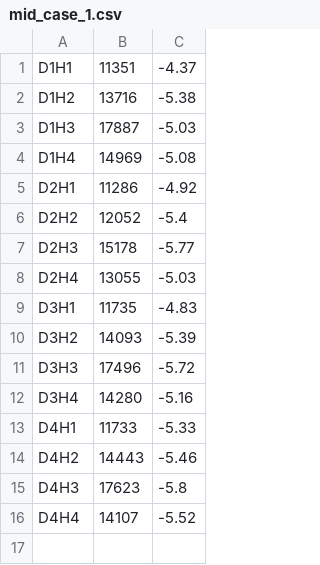
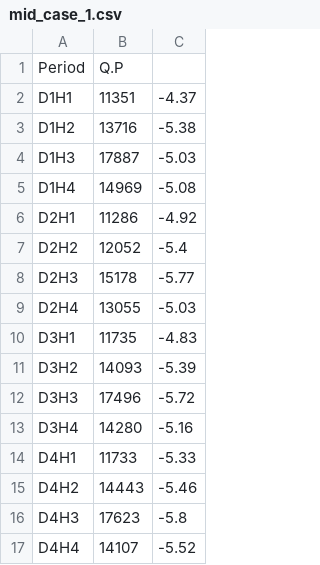
Before and after one commit to danhuang7/ESG, a CSV file: mid_case_1.csv, drawn as a sheet; the diff names each change by its address in the sheet, - before the commit and + after, or states it on an @@ line.

Commit message:
Update mid_case_1.csv

```diff
--- a/mid_case_1.csv
+++ b/mid_case_1.csv
+row 1: Period | Q.P
```
